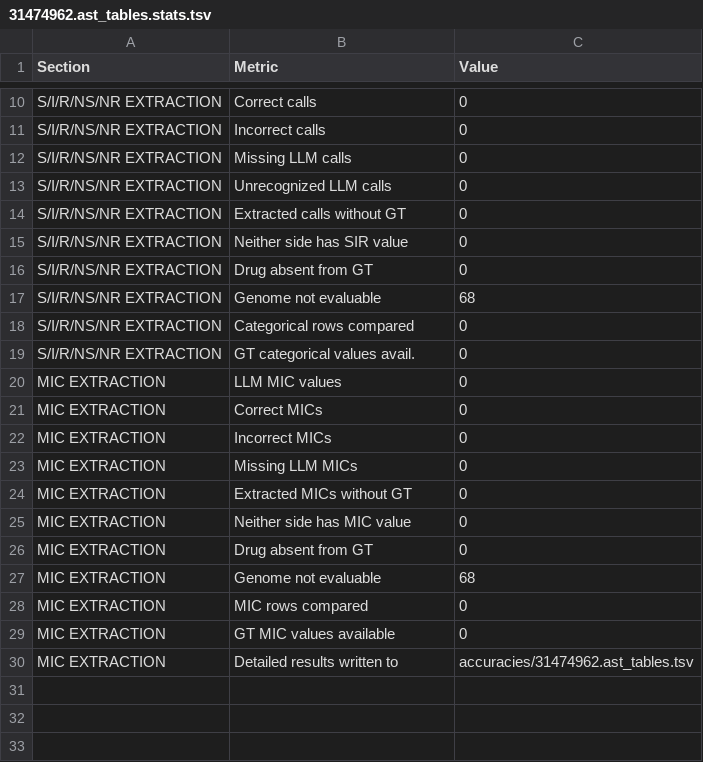
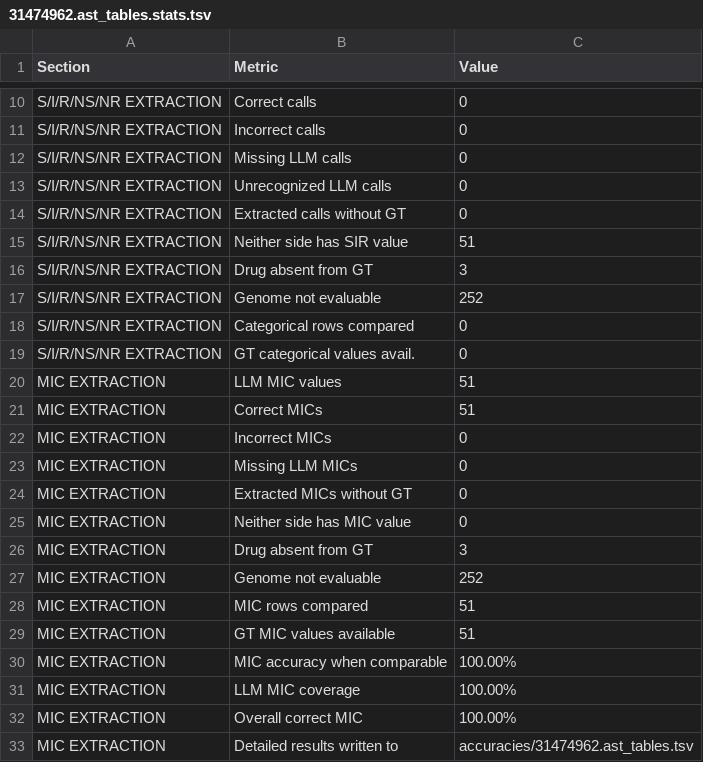
Before and after one commit to NIAID-BRC-Codeathons/amr-evidence-extraction, a TSV file: scripts/accuracy_metrics/accuracies/31474962.ast_tables.stats.tsv, drawn as a sheet; only a part is shown, gaps mark what is left out; the diff covers the shown part only.

Commit message:
updated accuracies

```diff
--- a/scripts/accuracy_metrics/accuracies/31474962.ast_tables.stats.tsv
+++ b/scripts/accuracy_metrics/accuracies/31474962.ast_tables.stats.tsv
@@ -14,9 +14,9 @@ S/I/R/NS/NR EXTRACTION	Unrecognized LLM calls	0
 S/I/R/NS/NR EXTRACTION	Extracted calls without GT	0
-S/I/R/NS/NR EXTRACTION	Neither side has SIR value	0
-S/I/R/NS/NR EXTRACTION	Drug absent from GT	0
-S/I/R/NS/NR EXTRACTION	Genome not evaluable	68
+S/I/R/NS/NR EXTRACTION	Neither side has SIR value	51
+S/I/R/NS/NR EXTRACTION	Drug absent from GT	3
+S/I/R/NS/NR EXTRACTION	Genome not evaluable	252
 S/I/R/NS/NR EXTRACTION	Categorical rows compared	0
 S/I/R/NS/NR EXTRACTION	GT categorical values avail.	0
-MIC EXTRACTION	LLM MIC values	0
-MIC EXTRACTION	Correct MICs	0
+MIC EXTRACTION	LLM MIC values	51
+MIC EXTRACTION	Correct MICs	51
 MIC EXTRACTION	Incorrect MICs	0
@@ -25,6 +25,9 @@ MIC EXTRACTION	Extracted MICs without GT	0
 MIC EXTRACTION	Neither side has MIC value	0
-MIC EXTRACTION	Drug absent from GT	0
-MIC EXTRACTION	Genome not evaluable	68
-MIC EXTRACTION	MIC rows compared	0
-MIC EXTRACTION	GT MIC values available	0
+MIC EXTRACTION	Drug absent from GT	3
+MIC EXTRACTION	Genome not evaluable	252
+MIC EXTRACTION	MIC rows compared	51
+MIC EXTRACTION	GT MIC values available	51
+MIC EXTRACTION	MIC accuracy when comparable	100.00%
+MIC EXTRACTION	LLM MIC coverage	100.00%
+MIC EXTRACTION	Overall correct MIC	100.00%
 MIC EXTRACTION	Detailed results written to	accuracies/31474962.ast_tables.tsv
```
Also changed, not shown: 6 edited cells elsewhere in this file, scripts/accuracy_metrics/output.all.acc.tsv, scripts/accuracy_metrics/output.all.err.tsv, 5 other files.
